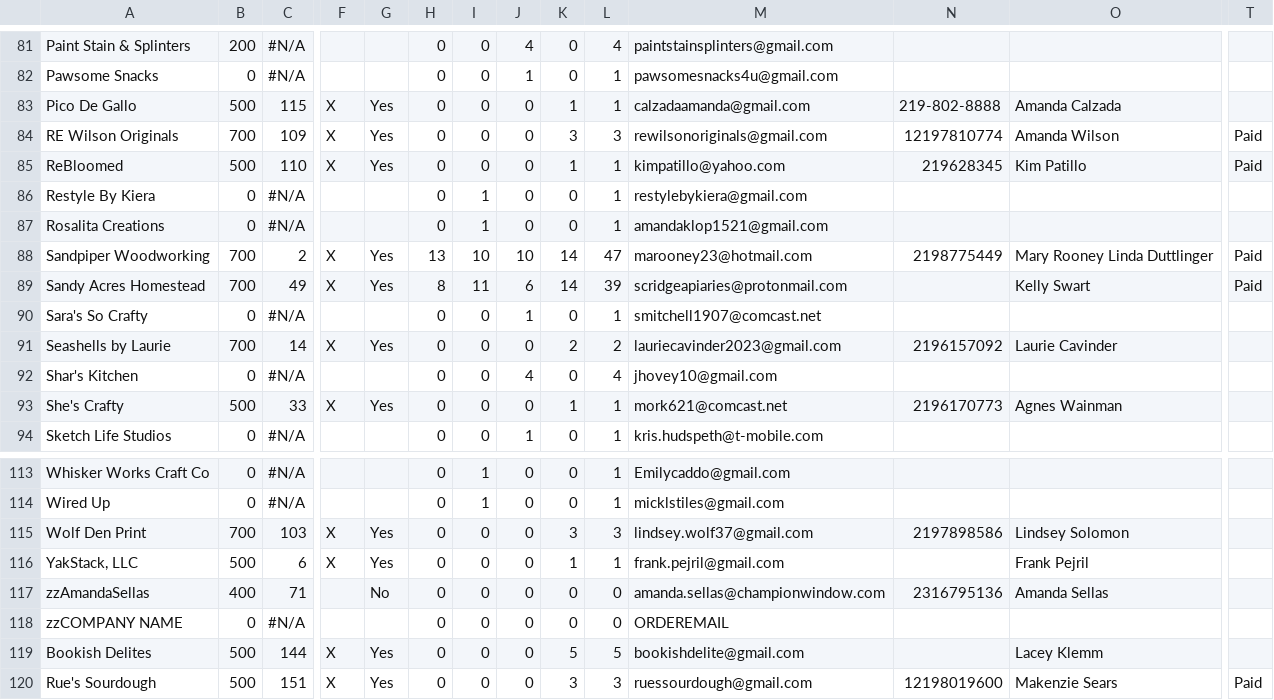
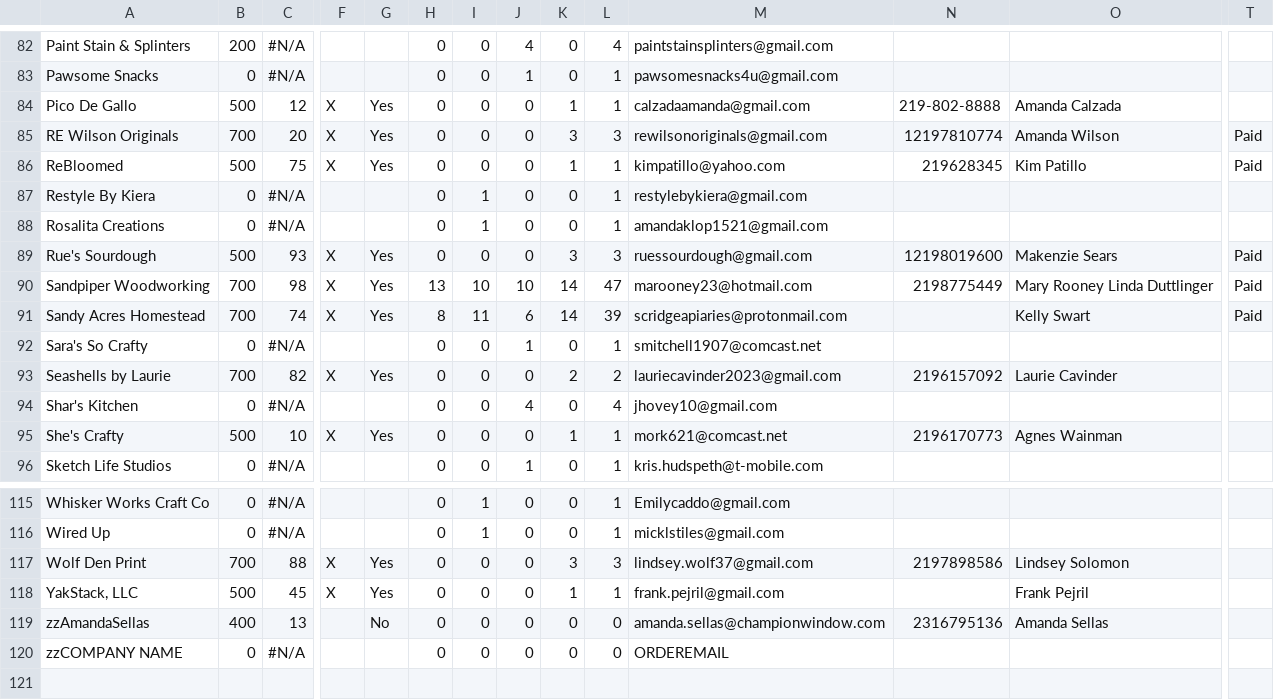
Before and after one commit to edge-of-liberty/edgeofliberty.us, a CSV file: _data/2026 Edge of Liberty Craft Fairs - Craft Fair Planning.csv, drawn as a sheet; only a part is shown, gaps mark what is left out; removed rows and columns are numbered as before the commit, all else as after; rows hold the shown columns only; the diff covers the shown part only; the diff names each change by its address in the sheet, - before the commit and + after, or states it on an @@ line.

```diff
--- a/_data/2026 Edge of Liberty Craft Fairs - Craft Fair Planning.csv
+++ b/_data/2026 Edge of Liberty Craft Fairs - Craft Fair Planning.csv
-C84: 115
+C84: 12
-C85: 109
+C85: 20
-C86: 110
+C86: 75
+row 89: Rue's Sourdough | 500 | 93 | X | Yes | 0 | 0 | 0 | 3 | 3 | ruessourdough@gmail.com | 12198019600 | Makenzie Sears | Paid
-C90: 2
+C90: 98
-C91: 49
+C91: 74
-C93: 14
+C93: 82
-C95: 33
+C95: 10
-C117: 103
+C117: 88
-C118: 6
+C118: 45
-C119: 71
+C119: 13
-row 119: Bookish Delites | 500 | 144 | X | Yes | 0 | 0 | 0 | 5 | 5 | bookishdelite@gmail.com |  | Lacey Klemm
-row 120: Rue's Sourdough | 500 | 151 | X | Yes | 0 | 0 | 0 | 3 | 3 | ruessourdough@gmail.com | 12198019600 | Makenzie Sears | Paid
```
Also changed, not shown: 1 added row and 68 edited cells elsewhere in this file, 9 other files.
